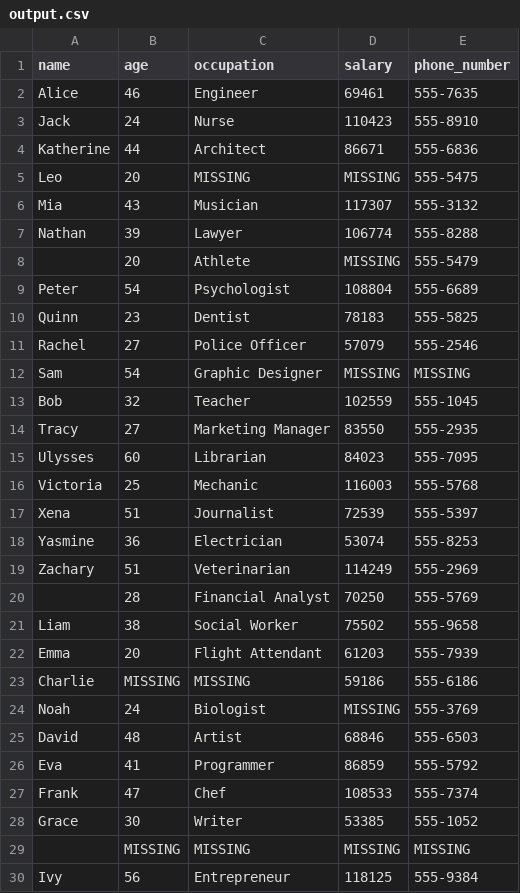
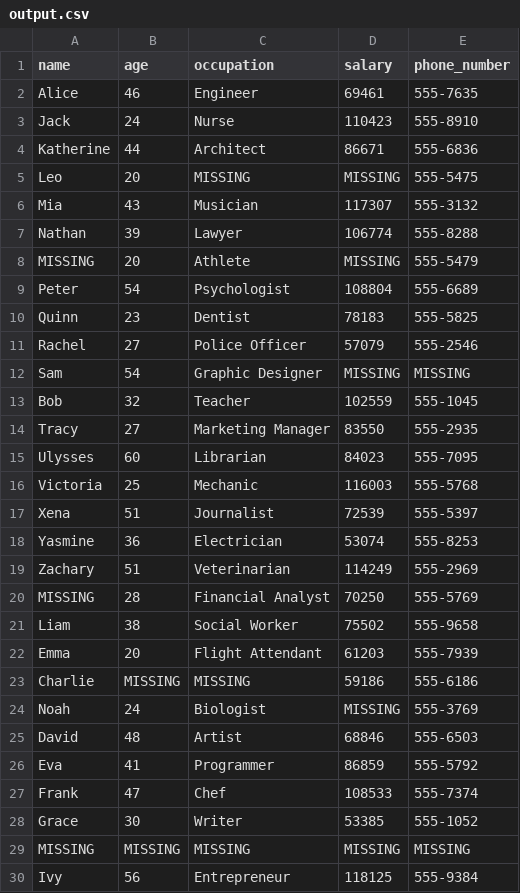
Before and after one commit to ng-aman/ng-interns-playground, a CSV file: submissions/satish/json_files/output.csv, drawn as a sheet.

Commit message:
.csv/modified

```diff
--- a/submissions/satish/json_files/output.csv
+++ b/submissions/satish/json_files/output.csv
@@ -7,3 +7,3 @@ Mia,43,Musician,117307,555-3132
 Nathan,39,Lawyer,106774,555-8288
-,20,Athlete,MISSING,555-5479
+MISSING,20,Athlete,MISSING,555-5479
 Peter,54,Psychologist,108804,555-6689
@@ -19,3 +19,3 @@ Yasmine,36,Electrician,53074,555-8253
 Zachary,51,Veterinarian,114249,555-2969
-,28,Financial Analyst,70250,555-5769
+MISSING,28,Financial Analyst,70250,555-5769
 Liam,38,Social Worker,75502,555-9658
@@ -28,3 +28,3 @@ Frank,47,Chef,108533,555-7374
 Grace,30,Writer,53385,555-1052
-,MISSING,MISSING,MISSING,MISSING
+MISSING,MISSING,MISSING,MISSING,MISSING
 Ivy,56,Entrepreneur,118125,555-9384
```
